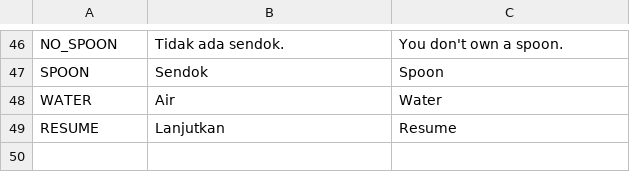
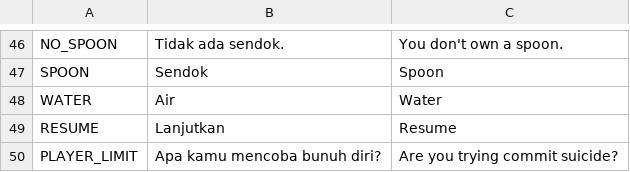
Before and after one commit to Piyan0/asongan-the-story, a CSV file: assets/translations/ui_text/UI_text.csv, drawn as a sheet; only a part is shown, gaps mark what is left out; the diff names each change by its address in the sheet, - before the commit and + after, or states it on an @@ line.

Commit message:
Add player limit.

```diff
--- a/assets/translations/ui_text/UI_text.csv
+++ b/assets/translations/ui_text/UI_text.csv
+row 50: PLAYER_LIMIT | Apa kamu mencoba bunuh diri? | Are you trying commit suicide?
```
Also changed, not shown: 7 other files.
